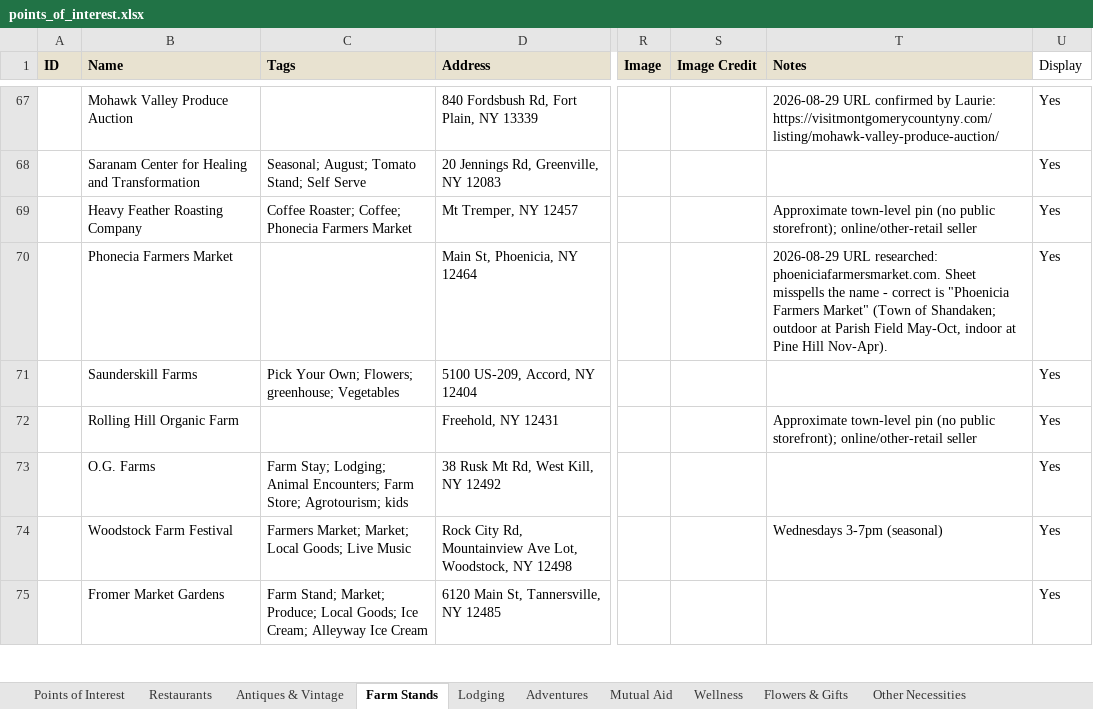
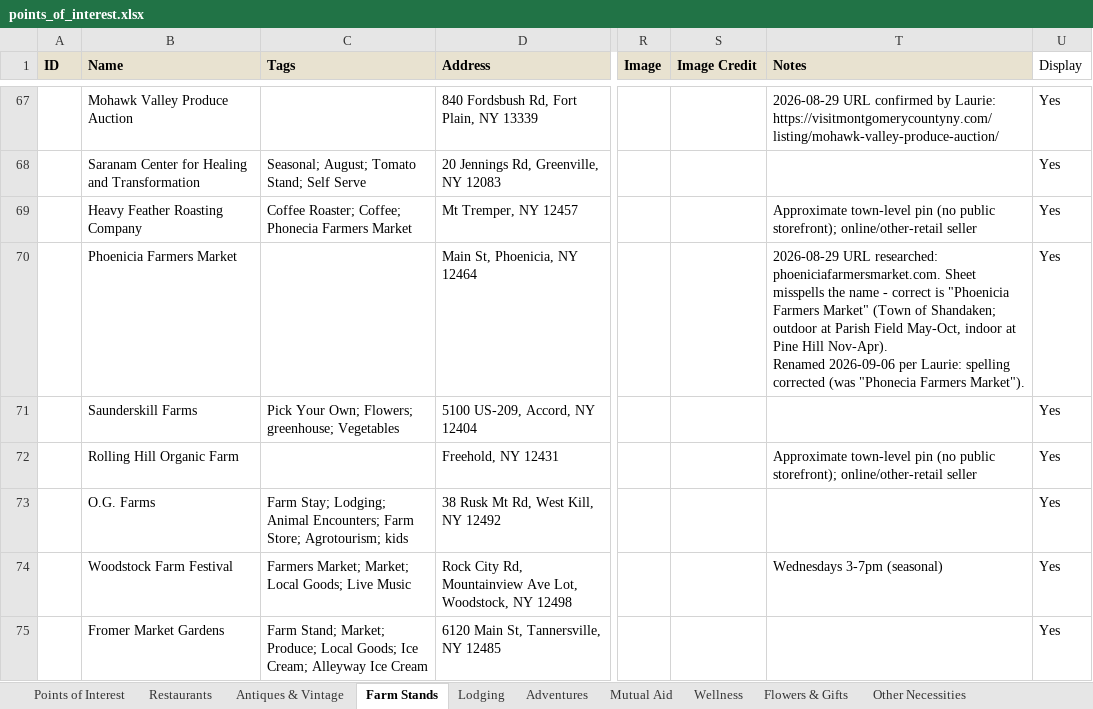
Before and after one commit to nyhilltowners/explore-the-hilltowns, an Excel workbook: data/points_of_interest.xlsx, sheet Farm Stands, drawn as a sheet; only a part is shown, gaps mark what is left out; values as stored, in another font and other column widths than the file's, no borders; ↵ is a line break in a cell; the diff names each change by its address in the sheet, - before the commit and + after, or states it on an @@ line.

```diff
--- a/data/points_of_interest.xlsx (sheet Farm Stands)
+++ b/data/points_of_interest.xlsx (sheet Farm Stands)
-B70 (Name): Phonecia Farmers Market
+B70 (Name): Phoenicia Farmers Market
-T70 (Notes): …Hill Nov-Apr).
+T70 (Notes): …Hill Nov-Apr). ↵ Renamed 2026-09-06 per Laurie: spelling corrected (was "Phonecia Farmers Market").
```
Also changed, not shown: sheet Flowers & Gifts, sheet Restaurants, 1 other file.
